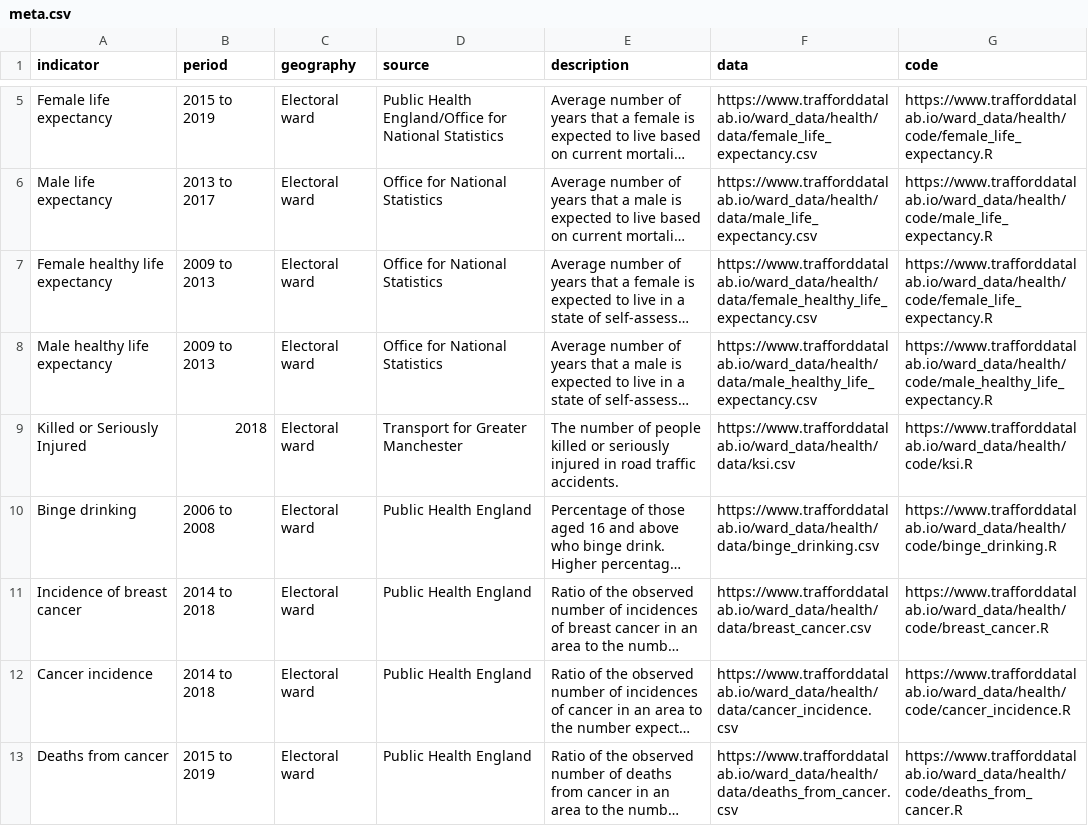
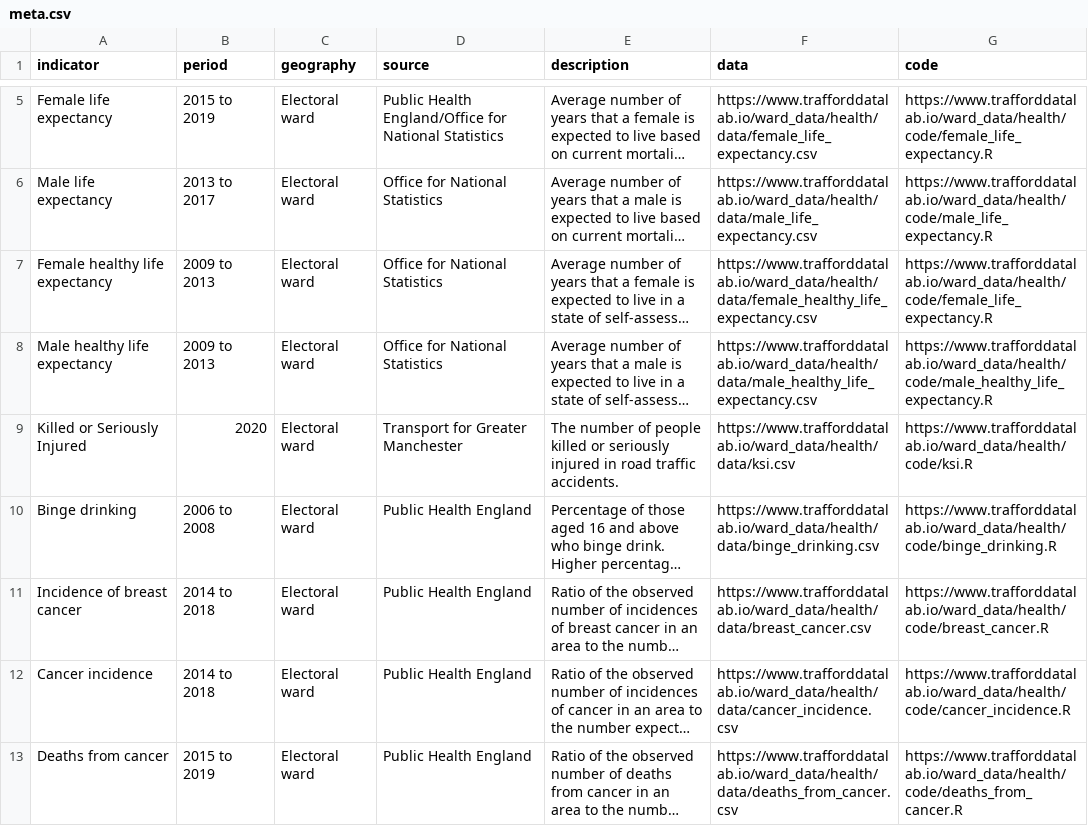
Before and after one commit to traffordDataLab/ward_data, a CSV file: health/meta.csv, drawn as a sheet; only a part is shown, gaps mark what is left out; long unchanged cells end in …; the diff names each change by its address in the sheet, - before the commit and + after, or states it on an @@ line.

```diff
--- a/health/meta.csv
+++ b/health/meta.csv
-B9 (period): 2018
+B9 (period): 2020
```
Also changed, not shown: health/data/ksi.csv, 1 other file.
